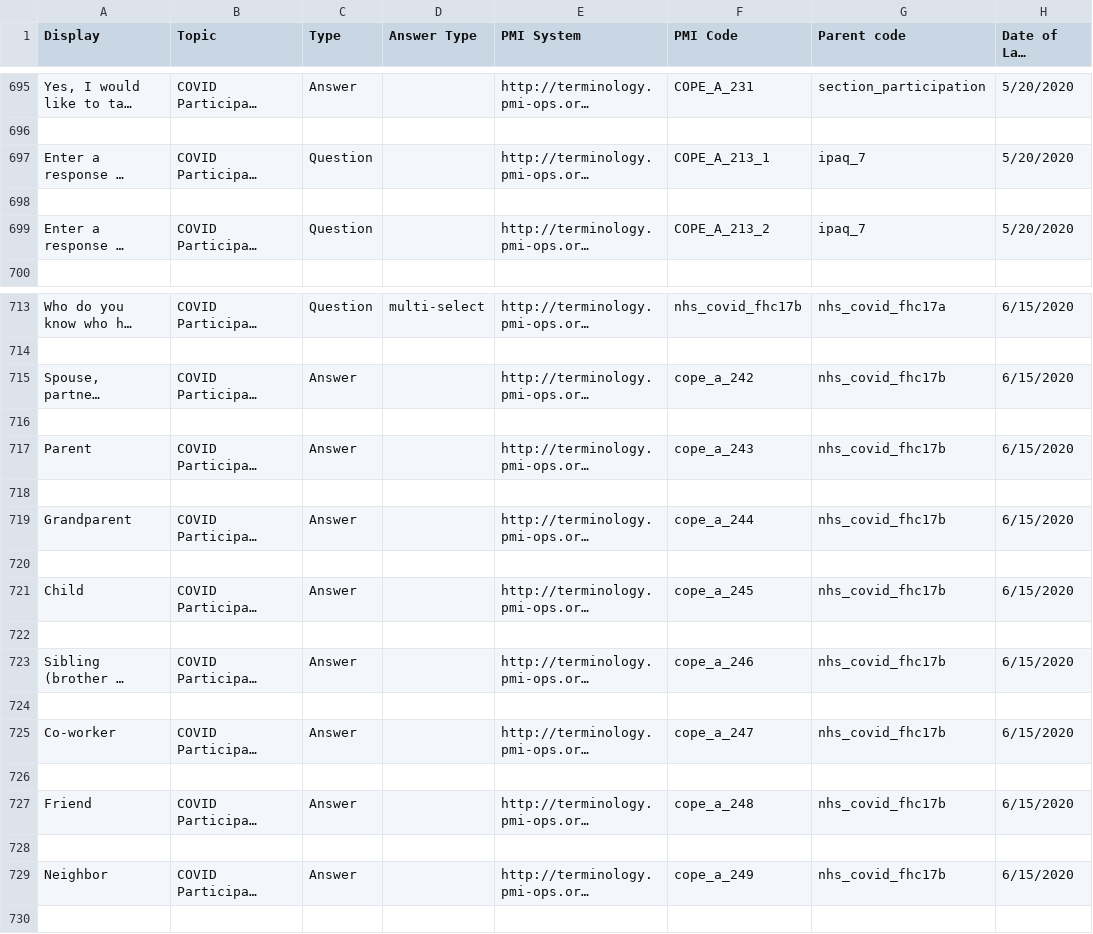
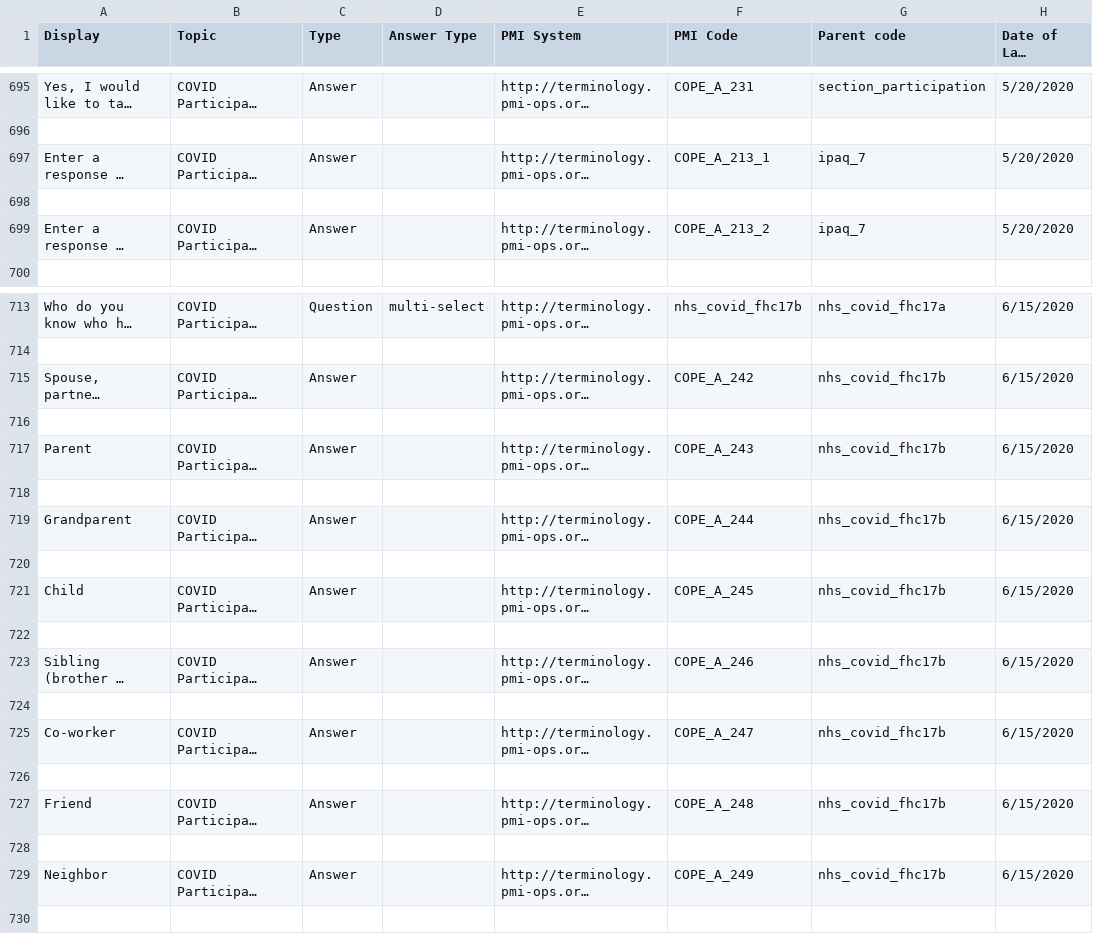
Before and after one commit to all-of-us-terminology/codebook-to-fhir, a CSV file: sheets/COPE.csv, drawn as a sheet; only a part is shown, gaps mark what is left out; long unchanged cells end in …; the diff names each change by its address in the sheet, - before the commit and + after, or states it on an @@ line.

```diff
--- a/sheets/COPE.csv
+++ b/sheets/COPE.csv
-C697 (Type): Question
+C697 (Type): Answer
-C699 (Type): Question
+C699 (Type): Answer
-F715 (PMI Code): cope_a_242
+F715 (PMI Code): COPE_A_242
-F717 (PMI Code): cope_a_243
+F717 (PMI Code): COPE_A_243
-F719 (PMI Code): cope_a_244
+F719 (PMI Code): COPE_A_244
-F721 (PMI Code): cope_a_245
+F721 (PMI Code): COPE_A_245
-F723 (PMI Code): cope_a_246
+F723 (PMI Code): COPE_A_246
-F725 (PMI Code): cope_a_247
+F725 (PMI Code): COPE_A_247
-F727 (PMI Code): cope_a_248
+F727 (PMI Code): COPE_A_248
-F729 (PMI Code): cope_a_249
+F729 (PMI Code): COPE_A_249
```
Also changed, not shown: 3 other files.
